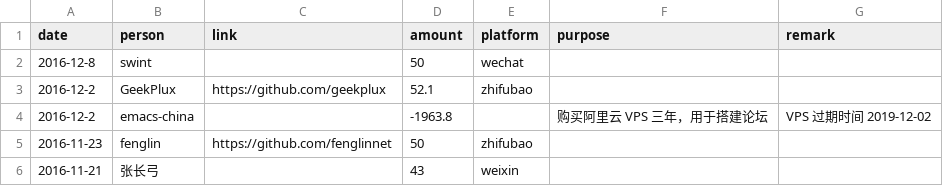
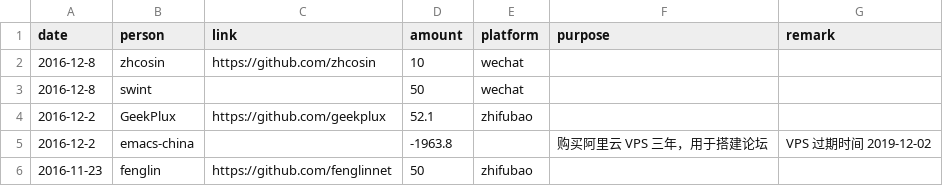
Before and after one commit to emacs-china/donate, a CSV file: data.csv, drawn as a sheet; only a part is shown; the shorter side is filled out with more unchanged rows.

```diff
--- a/data.csv
+++ b/data.csv
@@ -1,2 +1,3 @@
 date,person,link,amount,platform,purpose,remark
+2016-12-8,zhcosin,https://github.com/zhcosin,10,wechat,,
 2016-12-8,swint,,50,wechat,,
```
Also changed, not shown: 2 other files.
